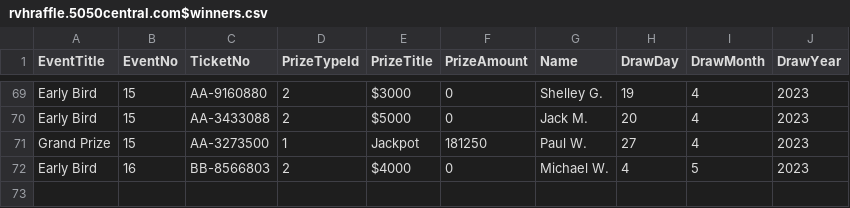
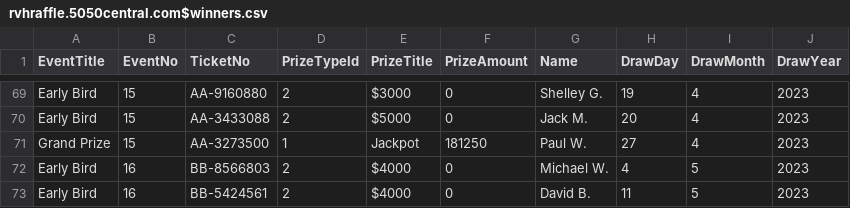
Before and after one commit to AscendFS/winners-list, a CSV file: rvhraffle.5050central.com$winners.csv, drawn as a sheet; only a part is shown, gaps mark what is left out; the diff names each change by its address in the sheet, - before the commit and + after, or states it on an @@ line.

Commit message:
Update rvhraffle.5050central.com$winners.csv

```diff
--- a/rvhraffle.5050central.com$winners.csv
+++ b/rvhraffle.5050central.com$winners.csv
+row 73: Early Bird | 16 | BB-5424561 | 2 | $4000 | 0 | David B. | 11 | 5 | 2023
```
